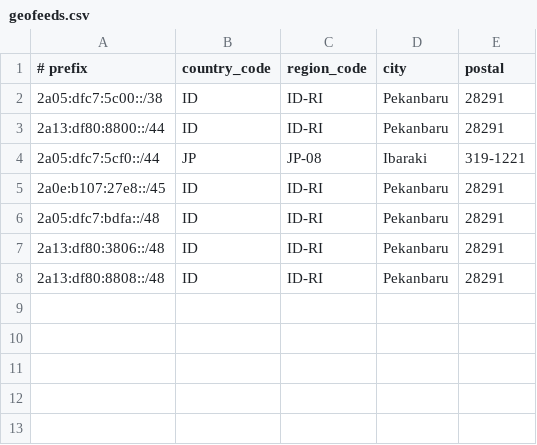
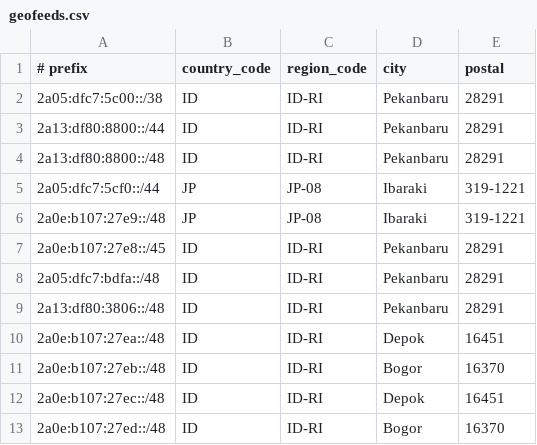
Before and after one commit to malhuda/AS216375, a CSV file: geofeeds.csv, drawn as a sheet.

Commit message:
Update geofeeds.csv
Add Prefix

```diff
--- a/geofeeds.csv
+++ b/geofeeds.csv
@@ -3,3 +3,5 @@
 2a13:df80:8800::/44,ID,ID-RI,Pekanbaru,28291
+2a13:df80:8800::/48,ID,ID-RI,Pekanbaru,28291
 2a05:dfc7:5cf0::/44,JP,JP-08,Ibaraki,319-1221
+2a0e:b107:27e9::/48,JP,JP-08,Ibaraki,319-1221
 2a0e:b107:27e8::/45,ID,ID-RI,Pekanbaru,28291
@@ -7,2 +9,5 @@
 2a13:df80:3806::/48,ID,ID-RI,Pekanbaru,28291
-2a13:df80:8808::/48,ID,ID-RI,Pekanbaru,28291
+2a0e:b107:27ea::/48,ID,ID-RI,Depok,16451
+2a0e:b107:27eb::/48,ID,ID-RI,Bogor,16370
+2a0e:b107:27ec::/48,ID,ID-RI,Depok,16451
+2a0e:b107:27ed::/48,ID,ID-RI,Bogor,16370
```
